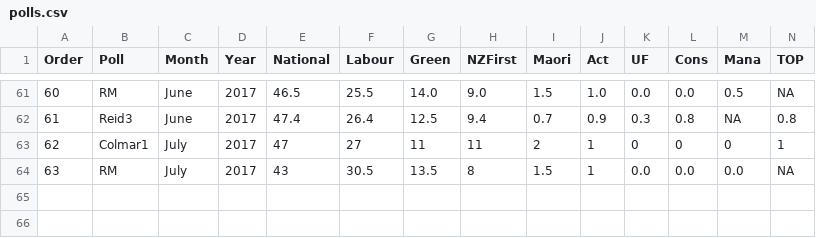
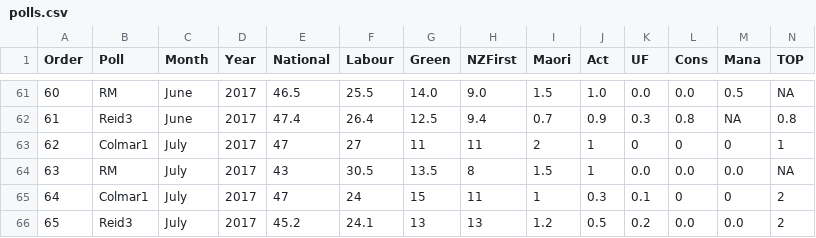
Before and after one commit to MattBixley/Polls, a CSV file: polls.csv, drawn as a sheet; only a part is shown, gaps mark what is left out; the diff names each change by its address in the sheet, - before the commit and + after, or states it on an @@ line.

Commit message:
July Data, better plot

```diff
--- a/polls.csv
+++ b/polls.csv
+row 65: 64 | Colmar1 | July | 2017 | 47 | 24 | 15 | 11 | 1 | 0.3 | 0.1 | 0 | 0 | 2
+row 66: 65 | Reid3 | July | 2017 | 45.2 | 24.1 | 13 | 13 | 1.2 | 0.5 | 0.2 | 0.0 | 0.0 | 2
```
Also changed, not shown: 1 other file.
